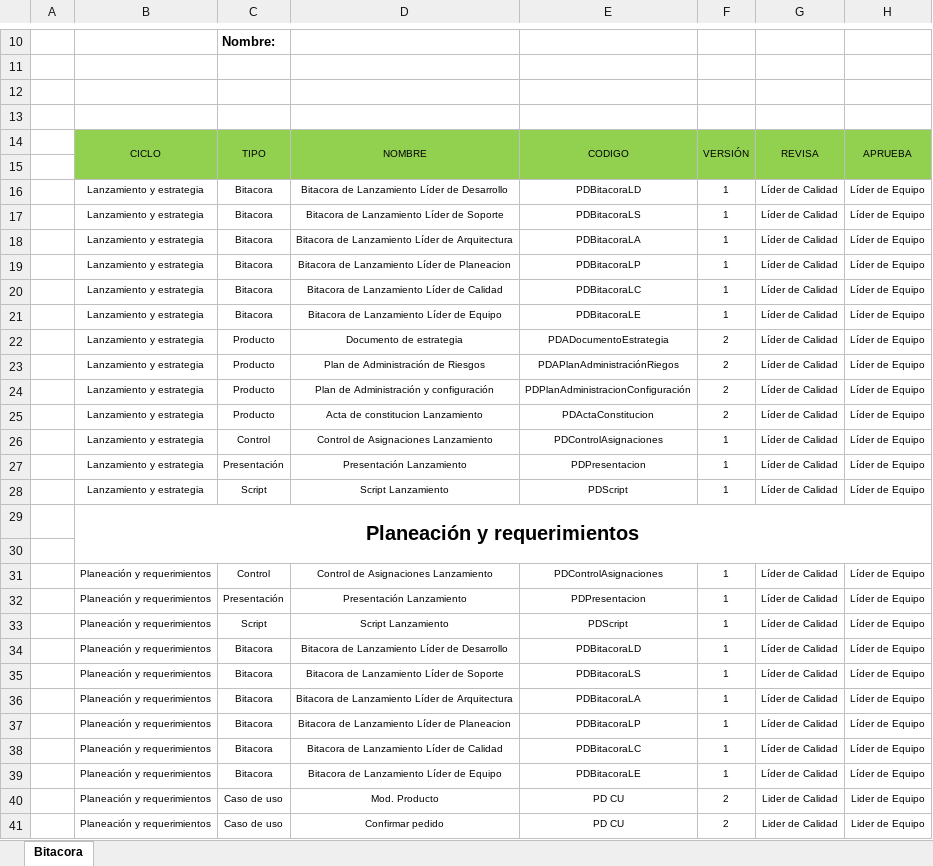
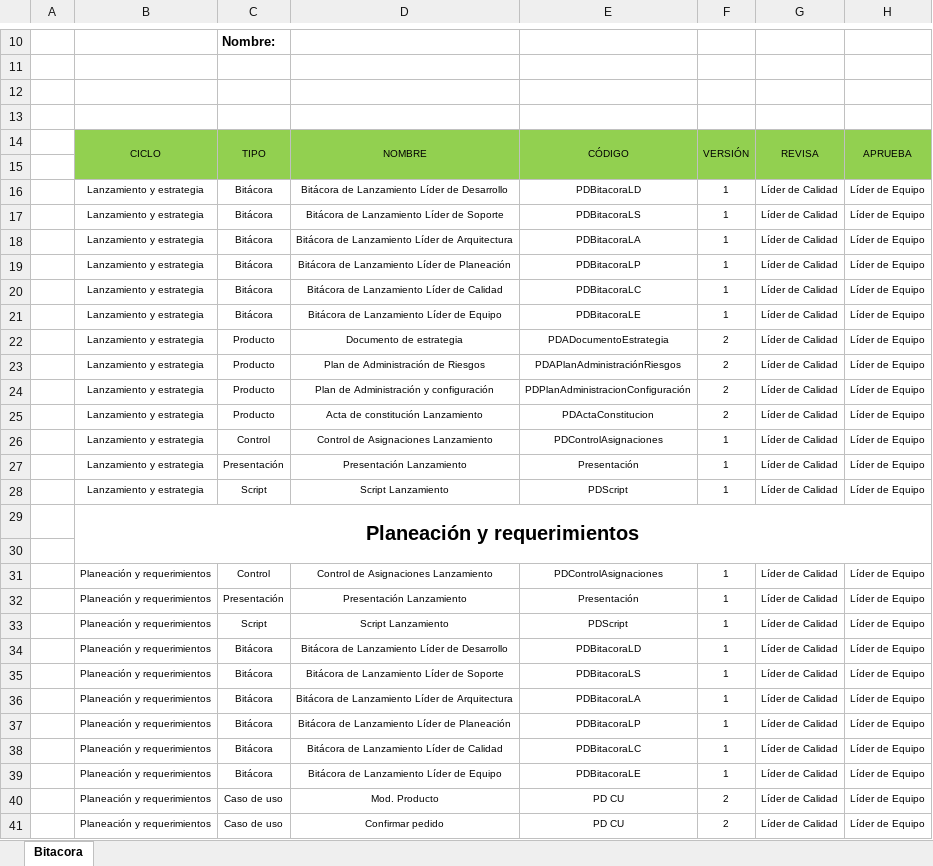
Before and after one commit to SantiagoGaleano/METFOR, an Excel workbook: Ciclo II/Planeación y requerimientos/PDMaestroDocumentos.xlsx, sheet Bitacora, drawn as a sheet; only a part is shown, gaps mark what is left out; values as stored, in another font and other column widths than the file's, no borders; charts and pictures not drawn; the diff covers the shown part only; the diff names each change by its address in the sheet, - before the commit and + after, or states it on an @@ line.

```diff
--- a/Ciclo II/Planeación y requerimientos/PDMaestroDocumentos.xlsx (sheet Bitacora)
+++ b/Ciclo II/Planeación y requerimientos/PDMaestroDocumentos.xlsx (sheet Bitacora)
-E14: CODIGO
+E14: CÓDIGO
-C16:C21: Bitacora
+C16:C21: Bitácora
-D16: Bitacora de Lanzamiento Líder de Desarrollo
+D16: Bitácora de Lanzamiento Líder de Desarrollo
-D17: Bitacora de Lanzamiento Líder de Soporte
+D17: Bitácora de Lanzamiento Líder de Soporte
-D18: Bitacora de Lanzamiento Líder de Arquitectura
+D18: Bitácora de Lanzamiento Líder de Arquitectura
-D19: Bitacora de Lanzamiento Líder de Planeacion
+D19: Bitácora de Lanzamiento Líder de Planeación
-D20: Bitacora de Lanzamiento Líder de Calidad
+D20: Bitácora de Lanzamiento Líder de Calidad
-D21: Bitacora de Lanzamiento Líder de Equipo
+D21: Bitácora de Lanzamiento Líder de Equipo
-E23: PDAPlanAdministraciónRiegos
+E23: PDAPlanAdministraciónRiesgos
-D25: Acta de constitucion Lanzamiento
+D25: Acta de constitución Lanzamiento
-E27: PDPresentacion
+E27: Presentación
-E32: PDPresentacion
+E32: Presentación
-C34:C39: Bitacora
+C34:C39: Bitácora
-D34: Bitacora de Lanzamiento Líder de Desarrollo
+D34: Bitácora de Lanzamiento Líder de Desarrollo
-D35: Bitacora de Lanzamiento Líder de Soporte
+D35: Bitácora de Lanzamiento Líder de Soporte
-D36: Bitacora de Lanzamiento Líder de Arquitectura
+D36: Bitácora de Lanzamiento Líder de Arquitectura
-D37: Bitacora de Lanzamiento Líder de Planeacion
+D37: Bitácora de Lanzamiento Líder de Planeación
-D38: Bitacora de Lanzamiento Líder de Calidad
+D38: Bitácora de Lanzamiento Líder de Calidad
-D39: Bitacora de Lanzamiento Líder de Equipo
+D39: Bitácora de Lanzamiento Líder de Equipo
-G40:G41: Lider de Calidad
+G40:G41: Líder de Calidad
-H40:H41: Lider de Equipo
+H40:H41: Líder de Equipo
```
Also changed, not shown: 35 edited cells elsewhere in this sheet, Ciclo II/Planeación y requerimientos/PD Cambios Definicion y administracion de requerimientos de software.xlsx, Ciclo II/Planeación y requerimientos/PD Especificacion detallada de tareas.xlsx, 7 other files.
